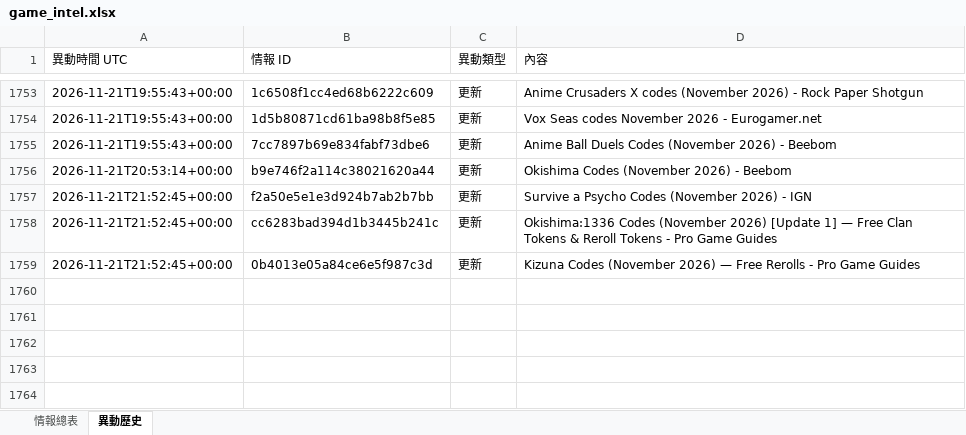
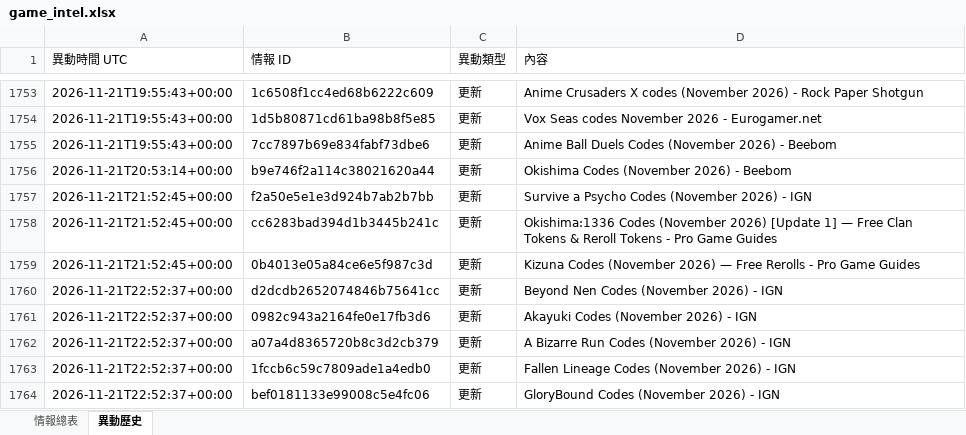
Before and after one commit to jerry000123456789-art/game-intel1, an Excel workbook: docs/game_intel.xlsx, sheet 異動歷史, drawn as a sheet; only a part is shown, gaps mark what is left out; values as stored, in another font and other column widths than the file's, no borders; the diff names each change by its address in the sheet, - before the commit and + after, or states it on an @@ line.

```diff
--- a/docs/game_intel.xlsx (sheet 異動歷史)
+++ b/docs/game_intel.xlsx (sheet 異動歷史)
+row 1760: 2026-11-21T22:52:37+00:00 | d2dcdb2652074846b75641cc | 更新 | Beyond Nen Codes (November 2026) - IGN
+row 1761: 2026-11-21T22:52:37+00:00 | 0982c943a2164fe0e17fb3d6 | 更新 | Akayuki Codes (November 2026) - IGN
+row 1762: 2026-11-21T22:52:37+00:00 | a07a4d8365720b8c3d2cb379 | 更新 | A Bizarre Run Codes (November 2026) - IGN
+row 1763: 2026-11-21T22:52:37+00:00 | 1fccb6c59c7809ade1a4edb0 | 更新 | Fallen Lineage Codes (November 2026) - IGN
+row 1764: 2026-11-21T22:52:37+00:00 | bef0181133e99008c5e4fc06 | 更新 | GloryBound Codes (November 2026) - IGN
```
Also changed, not shown: sheet 情報總表, 4 other files.
